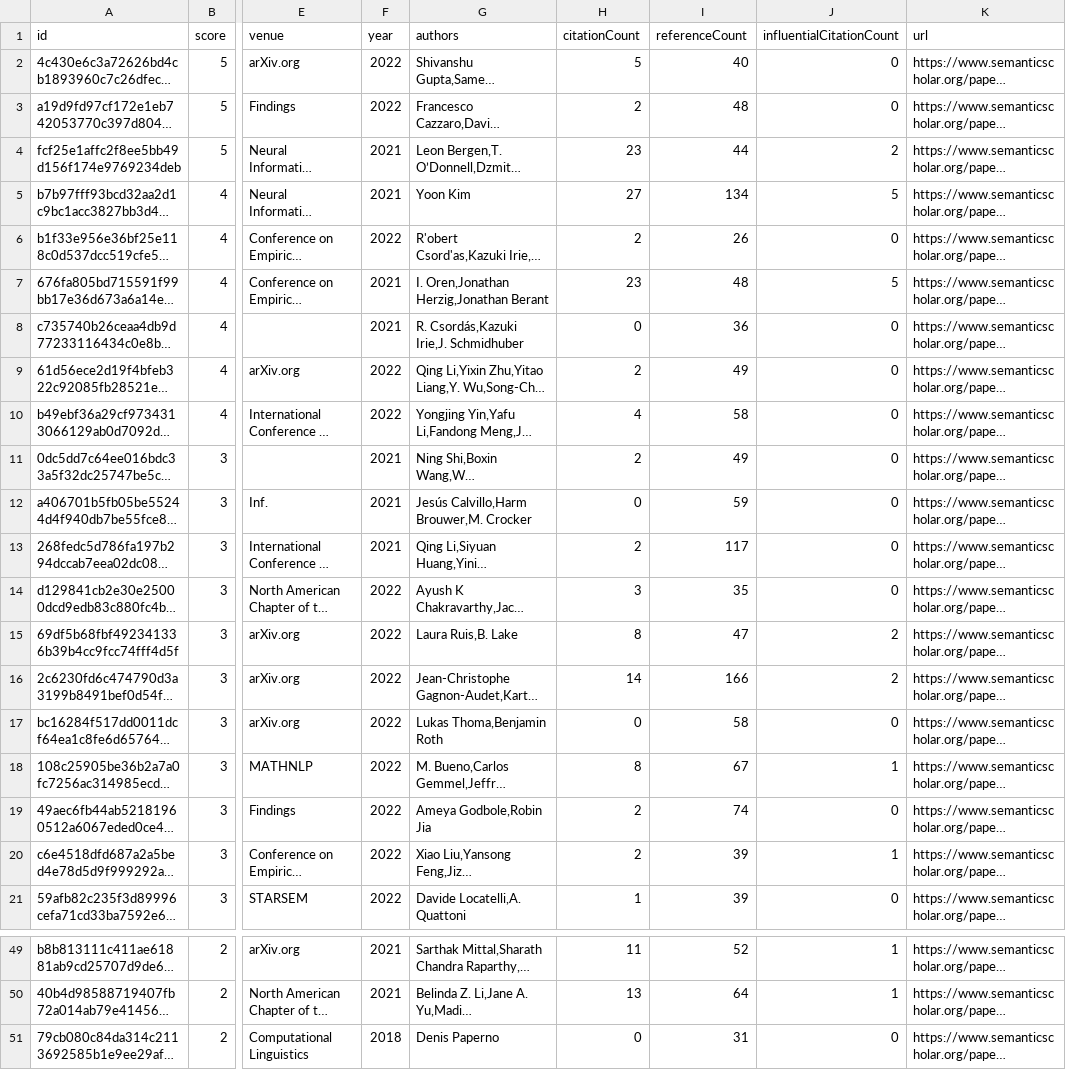
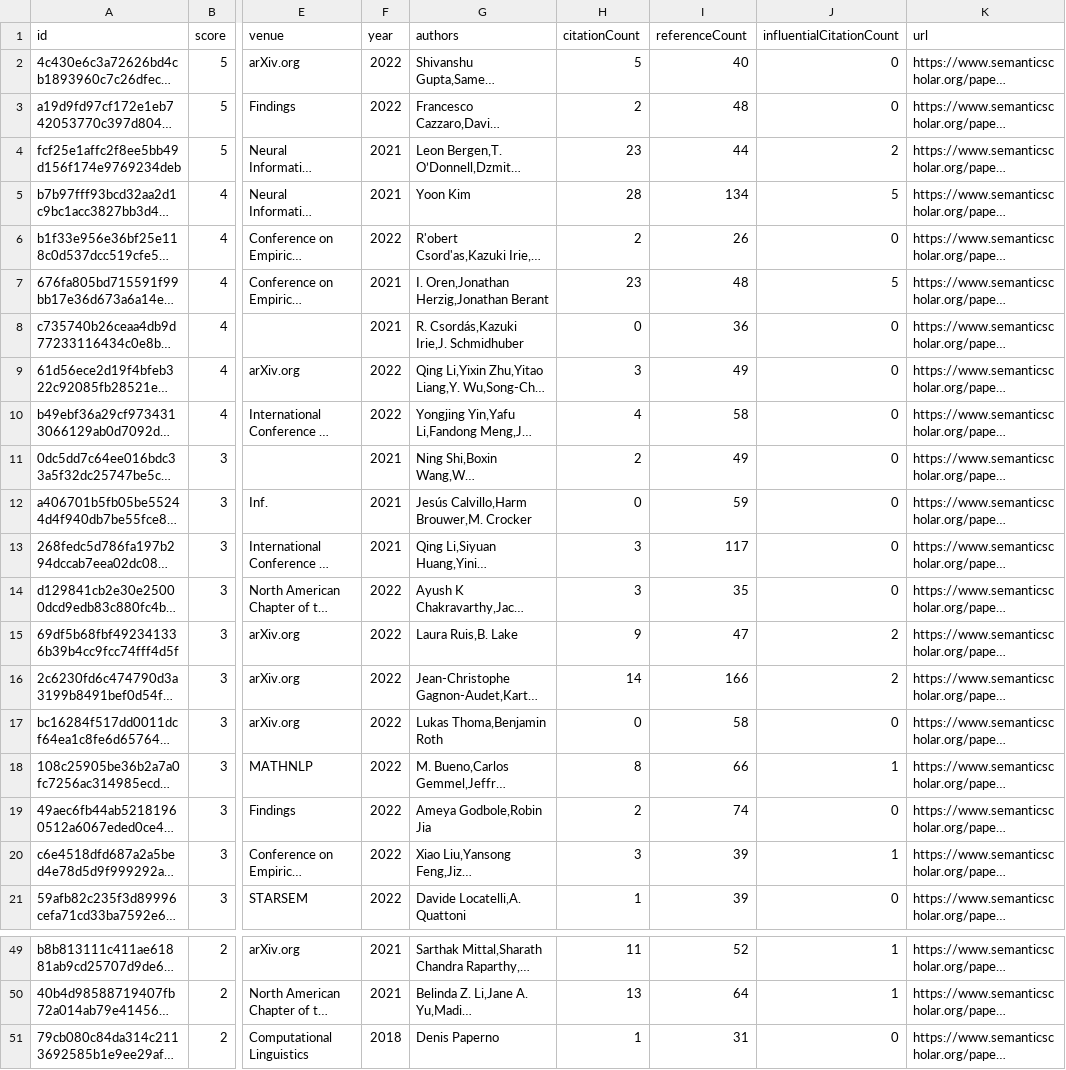
Before and after one commit to avi-jit/compositional-generalization-lit-review, a CSV file: data/candidatePapers.csv, drawn as a sheet; only a part is shown, gaps mark what is left out; long unchanged cells end in …; the diff covers the shown part only; the diff names each change by its address in the sheet, - before the commit and + after, or states it on an @@ line.

```diff
--- a/data/candidatePapers.csv
+++ b/data/candidatePapers.csv
-H5 (citationCount): 27
+H5 (citationCount): 28
-H9 (citationCount): 2
+H9 (citationCount): 3
-H13 (citationCount): 2
+H13 (citationCount): 3
-H15 (citationCount): 8
+H15 (citationCount): 9
-I18 (referenceCount): 67
+I18 (referenceCount): 66
-H20 (citationCount): 2
+H20 (citationCount): 3
-H51 (citationCount): 0
+H51 (citationCount): 1
```
Also changed, not shown: 5 edited cells elsewhere in this file, 2 other files.
